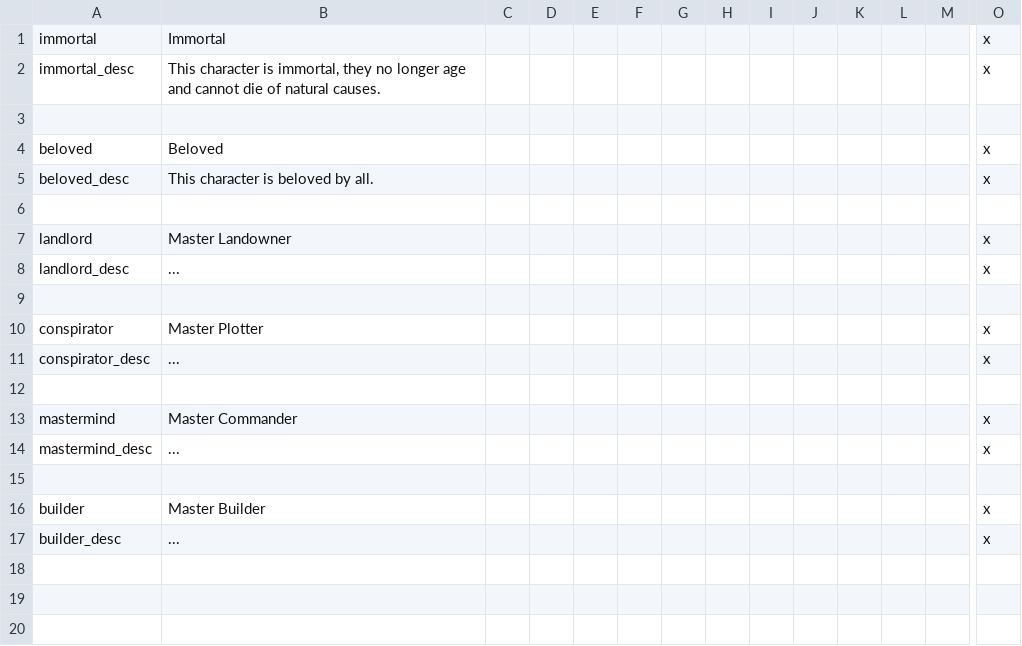
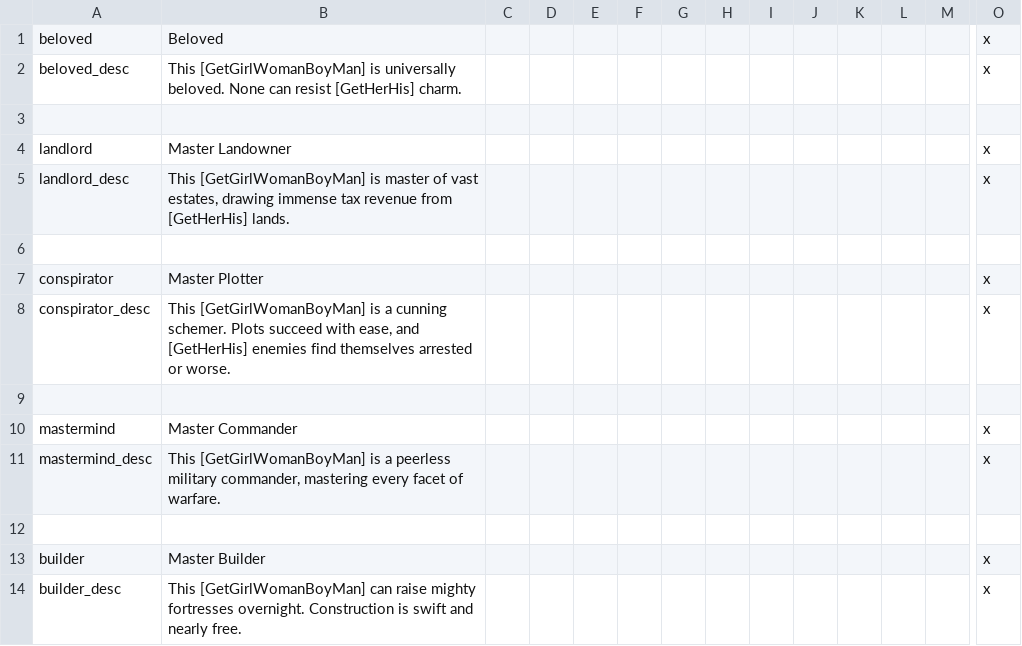
Before and after one commit to imposterzed/SketchyCheatMenuExtended, a CSV file: SketchyCheatMenuPlus/localisation/traits.csv, drawn as a sheet; only a part is shown, gaps mark what is left out; removed rows and columns are numbered as before the commit, all else as after; rows hold the shown columns only; the diff names each change by its address in the sheet, - before the commit and + after, or states it on an @@ line.

Commit message:
v0.12.1 - Custom trait icon redesigns + 4K variants
Redesigned 5 SCMP-custom cheat trait icons preserving Sketchy 2019's
framework. Fixed inherited 24x25 size bug. Added 43x43 Proper4KUI
variants for the 5 traits. Trait descriptions now use sex-aware
getters. triple_levies modifier icon changed from 13 to 1 for
cross-stack consistency with CleanSlate's reindexed strip.

```diff
--- a/SketchyCheatMenuPlus/localisation/traits.csv
+++ b/SketchyCheatMenuPlus/localisation/traits.csv
-row 1: immortal | Immortal |  |  |  |  |  |  |  |  |  |  |  | x
-row 2: immortal_desc | This character is immortal, they no longer age and cannot die of natural causes. |  |  |  |  |  |  |  |  |  |  |  | x
-row 3: (empty)
-B2: This character is beloved by all.
+B2: This [GetGirlWomanBoyMan] is universally beloved. None can resist [GetHerHis] charm.
-B5: ...
+B5: This [GetGirlWomanBoyMan] is master of vast estates, drawing immense tax revenue from [GetHerHis] lands.
-B8: ...
+B8: This [GetGirlWomanBoyMan] is a cunning schemer. Plots succeed with ease, and [GetHerHis] enemies find themselves arrested or worse.
-B11: ...
+B11: This [GetGirlWomanBoyMan] is a peerless military commander, mastering every facet of warfare.
-B14: ...
+B14: This [GetGirlWomanBoyMan] can raise mighty fortresses overnight. Construction is swift and nearly free.
```
Also changed, not shown: SketchyCheatMenuPlus/localisation/cheats_menu_intrigue.csv, 14 other files.
